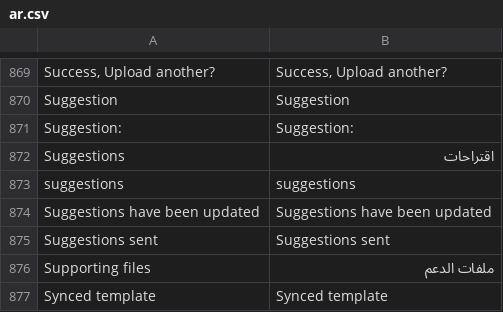
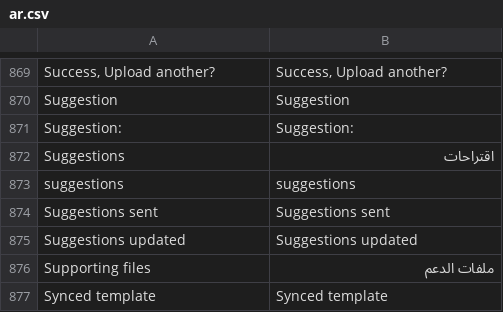
Before and after one commit to huridocs/uwazi, a CSV file: contents/ui-translations/ar.csv, drawn as a sheet; only a part is shown, gaps mark what is left out.

```diff
--- a/contents/ui-translations/ar.csv
+++ b/contents/ui-translations/ar.csv
@@ -898,4 +898,4 @@ Suggestions,اقتراحات
 suggestions,suggestions
-Suggestions have been updated,Suggestions have been updated
 Suggestions sent,Suggestions sent
+Suggestions updated,Suggestions updated
 Supporting files,ملفات الدعم
```
Also changed, not shown: contents/ui-translations/el.csv, contents/ui-translations/en.csv, 8 other files.
